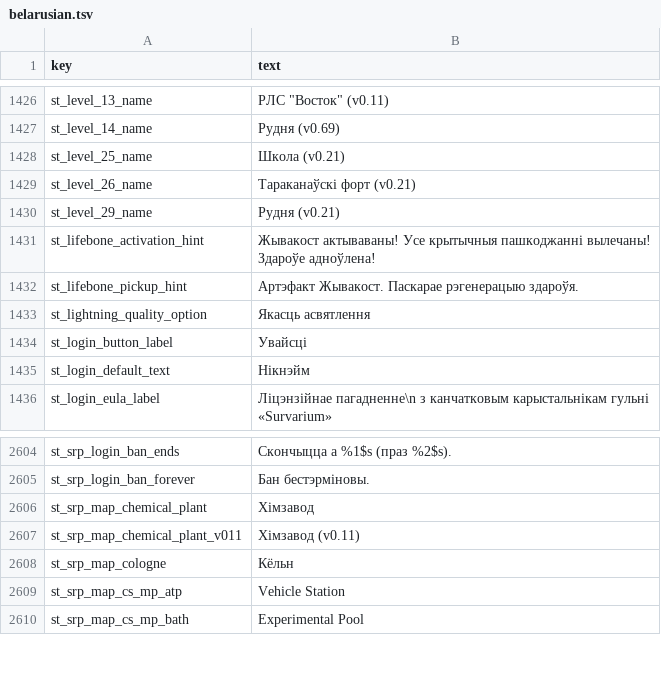
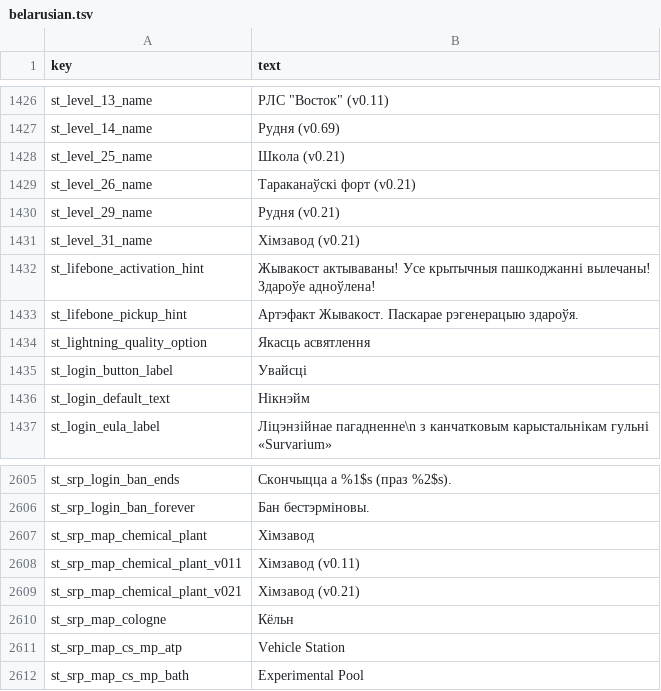
Before and after one commit to srp-survarium/skhid-srp, a TSV file: srp-026g/client-patches/localization/belarusian.tsv, drawn as a sheet; only a part is shown, gaps mark what is left out.

```diff
--- a/srp-026g/client-patches/localization/belarusian.tsv
+++ b/srp-026g/client-patches/localization/belarusian.tsv
@@ -1430,2 +1430,3 @@ st_level_26_name	Тараканаўскі форт (v0.21)
 st_level_29_name	Рудня (v0.21)
+st_level_31_name	Хімзавод (v0.21)
 st_lifebone_activation_hint	Жывакост актываваны! Усе крытычныя пашкоджанні вылечаны! Здароўе адноўлена!
@@ -2607,2 +2608,3 @@ st_srp_map_chemical_plant	Хімзавод
 st_srp_map_chemical_plant_v011	Хімзавод (v0.11)
+st_srp_map_chemical_plant_v021	Хімзавод (v0.21)
 st_srp_map_cologne	Кёльн
```
Also changed, not shown: release/content.tsv, srp-026g/client-patches/localization/croatian.tsv, 39 other files.
